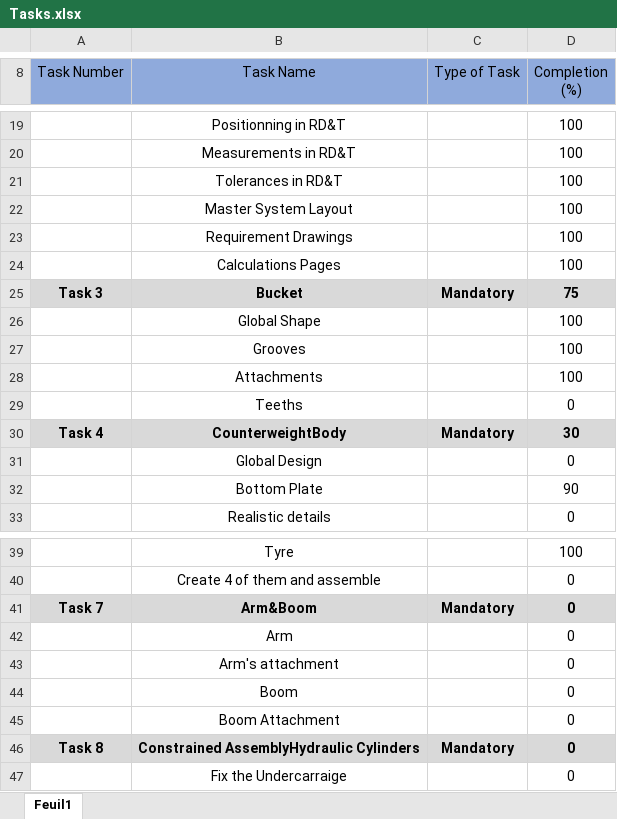
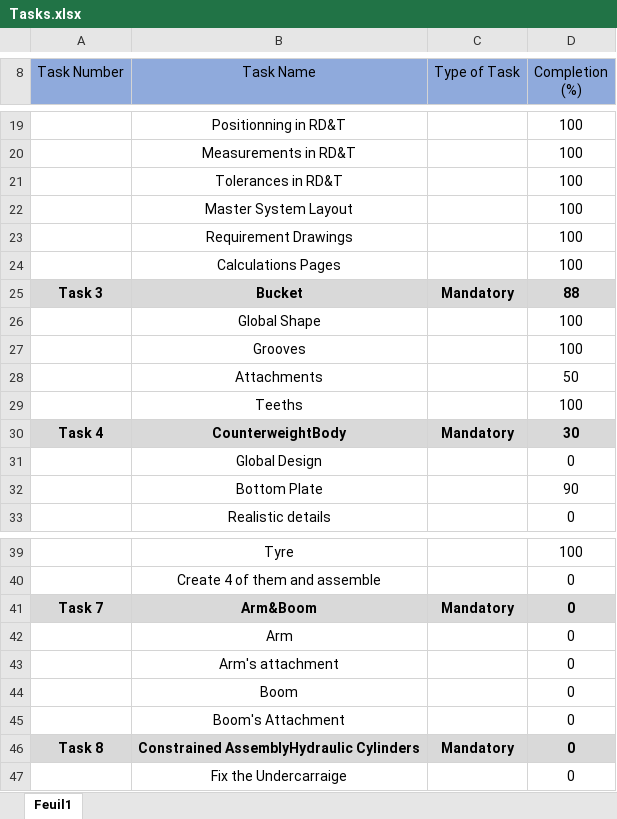
Before and after one commit to Calixthe/PPU080_Excavator, an Excel workbook: ZZ_Docs/Tasks.xlsx, sheet Feuil1, drawn as a sheet; only a part is shown, gaps mark what is left out; values as stored, in another font and other column widths than the file's, no borders; conditional formats not drawn; the diff names each change by its address in the sheet, - before the commit and + after, or states it on an @@ line.

Commit message:
Questions + Tasks Update + Bucket's Teeth

```diff
--- a/ZZ_Docs/Tasks.xlsx (sheet Feuil1)
+++ b/ZZ_Docs/Tasks.xlsx (sheet Feuil1)
-D25 (Completion (%)): 75
+D25 (Completion (%)): 88
-D28 (Completion (%)): 100
+D28 (Completion (%)): 50
-D29 (Completion (%)): 0
+D29 (Completion (%)): 100
-B45 (Task Name): Boom Attachment
+B45 (Task Name): Boom's Attachment
```
Also changed, not shown: 5 other files.
